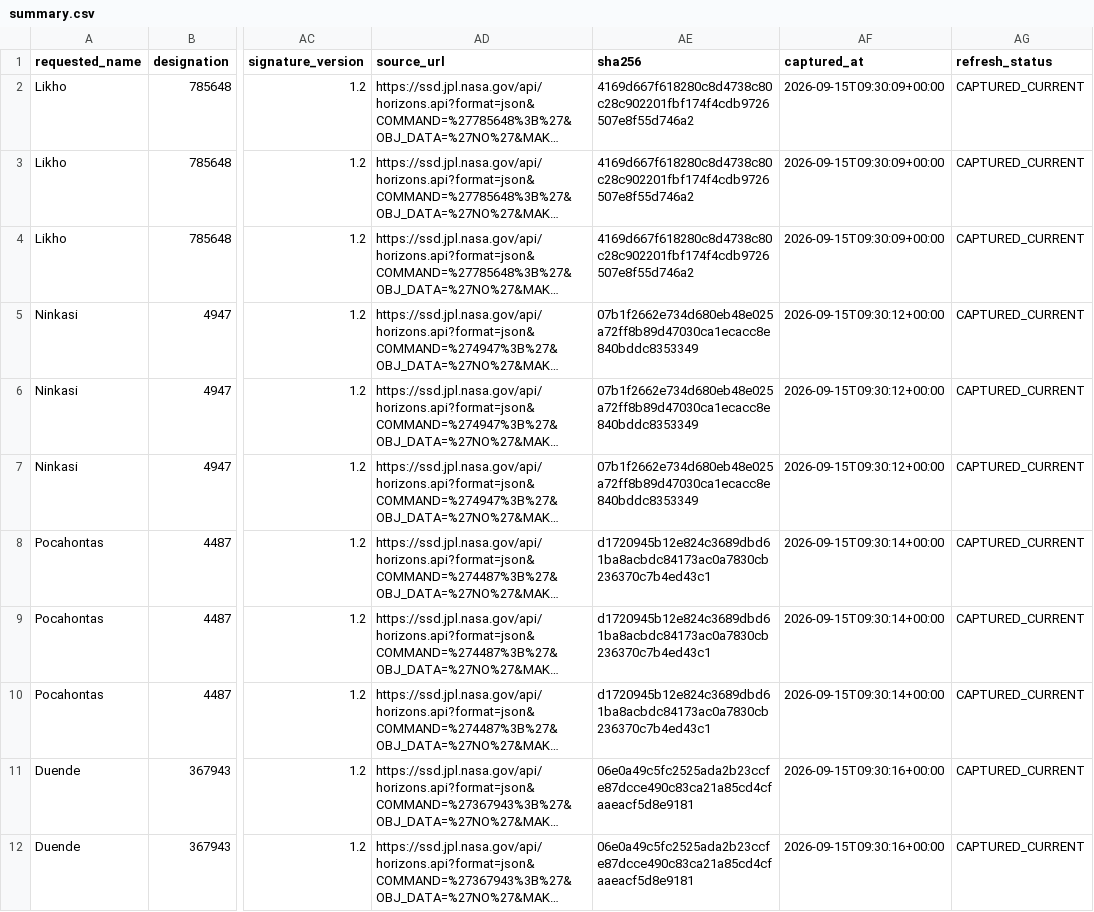
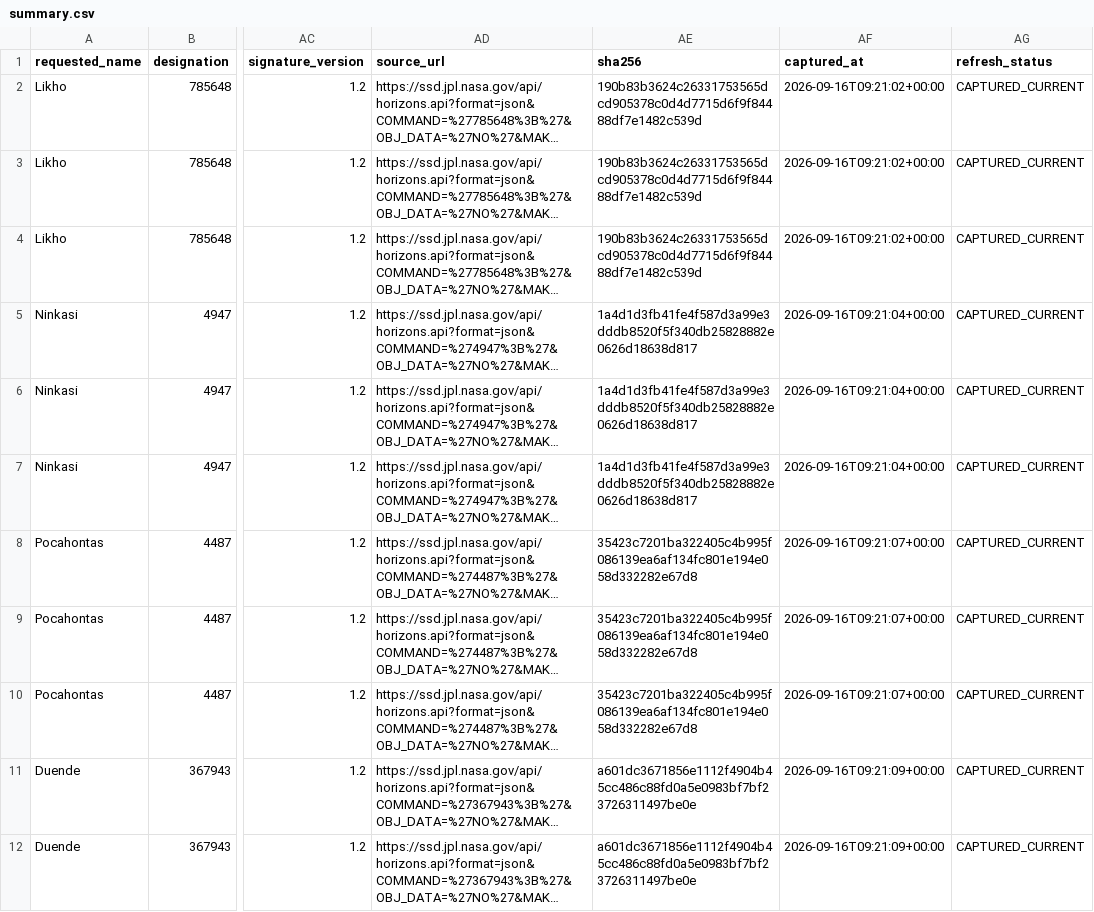
Before and after one commit to achillesromer-coder/Data, a CSV file: data/jpl/neighbours/horizons/latest/summary.csv, drawn as a sheet; only a part is shown, gaps mark what is left out; long unchanged cells end in …; the diff covers the shown part only; the diff names each change by its address in the sheet, - before the commit and + after, or states it on an @@ line.

```diff
--- a/data/jpl/neighbours/horizons/latest/summary.csv
+++ b/data/jpl/neighbours/horizons/latest/summary.csv
-AE2:AE4 (sha256): 4169d667f618280c8d4738c80c28c902201fbf174f4cdb9726507e8f55d746a2
+AE2:AE4 (sha256): 190b83b3624c26331753565dcd905378c0d4d7715d6f9f84488df7e1482c539d
-AF2:AF4 (captured_at): 2026-09-15T09:30:09+00:00
+AF2:AF4 (captured_at): 2026-09-16T09:21:02+00:00
-AE5:AE7 (sha256): 07b1f2662e734d680eb48e025a72ff8b89d47030ca1ecacc8e840bddc8353349
+AE5:AE7 (sha256): 1a4d1d3fb41fe4f587d3a99e3dddb8520f5f340db25828882e0626d18638d817
-AF5:AF7 (captured_at): 2026-09-15T09:30:12+00:00
+AF5:AF7 (captured_at): 2026-09-16T09:21:04+00:00
-AE8:AE10 (sha256): d1720945b12e824c3689dbd61ba8acbdc84173ac0a7830cb236370c7b4ed43c1
+AE8:AE10 (sha256): 35423c7201ba322405c4b995f086139ea6af134fc801e194e058d332282e67d8
-AF8:AF10 (captured_at): 2026-09-15T09:30:14+00:00
+AF8:AF10 (captured_at): 2026-09-16T09:21:07+00:00
-AE11:AE12 (sha256): 06e0a49c5fc2525ada2b23ccfe87dcce490c83ca21a85cd4cfaaeacf5d8e9181
+AE11:AE12 (sha256): a601dc3671856e1112f4904b45cc486c88fd0a5e0983bf7bf23726311497be0e
-AF11:AF12 (captured_at): 2026-09-15T09:30:16+00:00
+AF11:AF12 (captured_at): 2026-09-16T09:21:09+00:00
```
Also changed, not shown: 104 edited cells elsewhere in this file, data/jpl/horizons/latest/summary.csv, data/jpl/neighbours/sbdb/latest/summary.csv, 33 other files.
